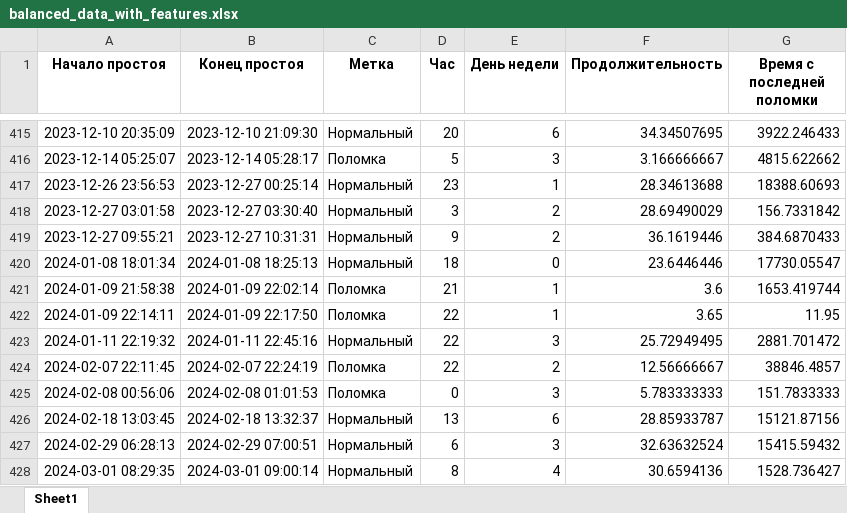
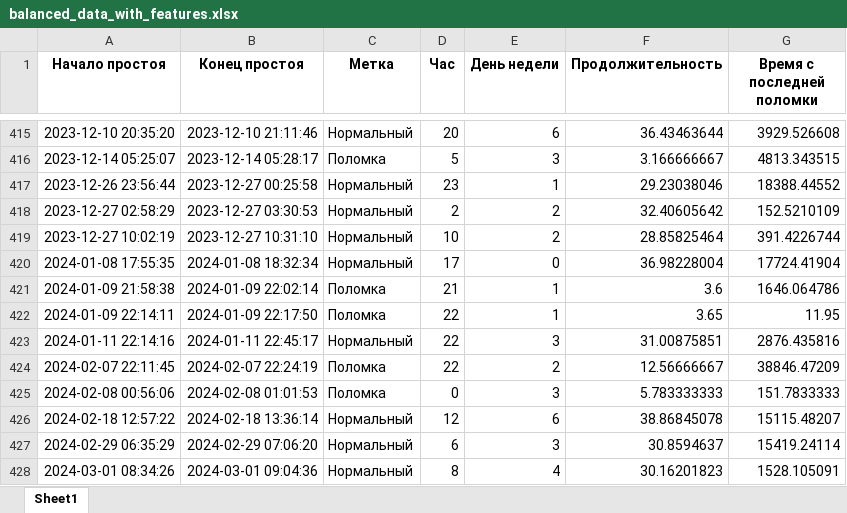
Before and after one commit to MBFROBO/hack_baltica, an Excel workbook: content/balanced_data_with_features.xlsx, sheet Sheet1, drawn as a sheet; only a part is shown, gaps mark what is left out; values as stored, in another font and other column widths than the file's, no borders; removed rows and columns are numbered as before the commit, all else as after; the diff covers the shown part only; the diff names each change by its address in the sheet, - before the commit and + after, or states it on an @@ line.

```diff
--- a/content/balanced_data_with_features.xlsx (sheet Sheet1)
+++ b/content/balanced_data_with_features.xlsx (sheet Sheet1)
-A415 (Начало простоя): 2023-12-10 20:35:09
+A415 (Начало простоя): 2023-12-10 20:35:20
-B415 (Конец простоя): 2023-12-10 21:09:30
+B415 (Конец простоя): 2023-12-10 21:11:46
-F415 (Продолжительность): 34.34507695
+F415 (Продолжительность): 36.43463644
-G415 (Время с последней поломки): 3922.246433
+G415 (Время с последней поломки): 3929.526608
-G416 (Время с последней поломки): 4815.622662
+G416 (Время с последней поломки): 4813.343515
-A417 (Начало простоя): 2023-12-26 23:56:53
+A417 (Начало простоя): 2023-12-26 23:56:44
-B417 (Конец простоя): 2023-12-27 00:25:14
+B417 (Конец простоя): 2023-12-27 00:25:58
-F417 (Продолжительность): 28.34613688
+F417 (Продолжительность): 29.23038046
-G417 (Время с последней поломки): 18388.60693
+G417 (Время с последней поломки): 18388.44552
-row 418: 2023-12-27 03:01:58 | 2023-12-27 03:30:40 | Нормальный | 3 | 2 | 28.69490029 | 156.7331842
-row 419: 2023-12-27 09:55:21 | 2023-12-27 10:31:31 | Нормальный | 9 | 2 | 36.1619446 | 384.6870433
-row 420: 2024-01-08 18:01:34 | 2024-01-08 18:25:13 | Нормальный | 18 | 0 | 23.6446446 | 17730.05547
+row 418: 2023-12-27 02:58:29 | 2023-12-27 03:30:53 | Нормальный | 2 | 2 | 32.40605642 | 152.5210109
+row 419: 2023-12-27 10:02:19 | 2023-12-27 10:31:10 | Нормальный | 10 | 2 | 28.85825464 | 391.4226744
+row 420: 2024-01-08 17:55:35 | 2024-01-08 18:32:34 | Нормальный | 17 | 0 | 36.98228004 | 17724.41904
-G421 (Время с последней поломки): 1653.419744
+G421 (Время с последней поломки): 1646.064786
-A423 (Начало простоя): 2024-01-11 22:19:32
+A423 (Начало простоя): 2024-01-11 22:14:16
-B423 (Конец простоя): 2024-01-11 22:45:16
+B423 (Конец простоя): 2024-01-11 22:45:17
-F423 (Продолжительность): 25.72949495
+F423 (Продолжительность): 31.00875851
-G423 (Время с последней поломки): 2881.701472
+G423 (Время с последней поломки): 2876.435816
-G424 (Время с последней поломки): 38846.4857
+G424 (Время с последней поломки): 38846.47209
-row 426: 2024-02-18 13:03:45 | 2024-02-18 13:32:37 | Нормальный | 13 | 6 | 28.85933787 | 15121.87156
+row 426: 2024-02-18 12:57:22 | 2024-02-18 13:36:14 | Нормальный | 12 | 6 | 38.86845078 | 15115.48207
-A427 (Начало простоя): 2024-02-29 06:28:13
+A427 (Начало простоя): 2024-02-29 06:35:29
-B427 (Конец простоя): 2024-02-29 07:00:51
+B427 (Конец простоя): 2024-02-29 07:06:20
-F427 (Продолжительность): 32.63632524
+F427 (Продолжительность): 30.8594637
-G427 (Время с последней поломки): 15415.59432
+G427 (Время с последней поломки): 15419.24114
-A428 (Начало простоя): 2024-03-01 08:29:35
+A428 (Начало простоя): 2024-03-01 08:34:26
-B428 (Конец простоя): 2024-03-01 09:00:14
+B428 (Конец простоя): 2024-03-01 09:04:36
-F428 (Продолжительность): 30.6594136
+F428 (Продолжительность): 30.16201823
-G428 (Время с последней поломки): 1528.736427
+G428 (Время с последней поломки): 1528.105091
```
Also changed, not shown: 27 added rows, 27 removed rows and 893 edited cells elsewhere in this sheet, content/clusterized.xlsx, content/merged.xlsx, 3 other files.
